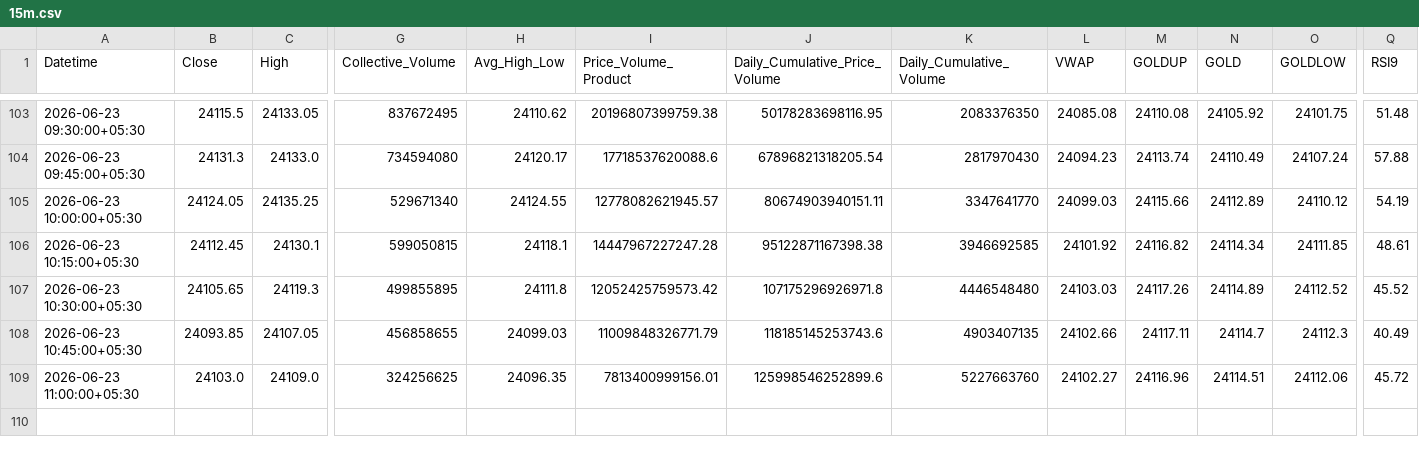
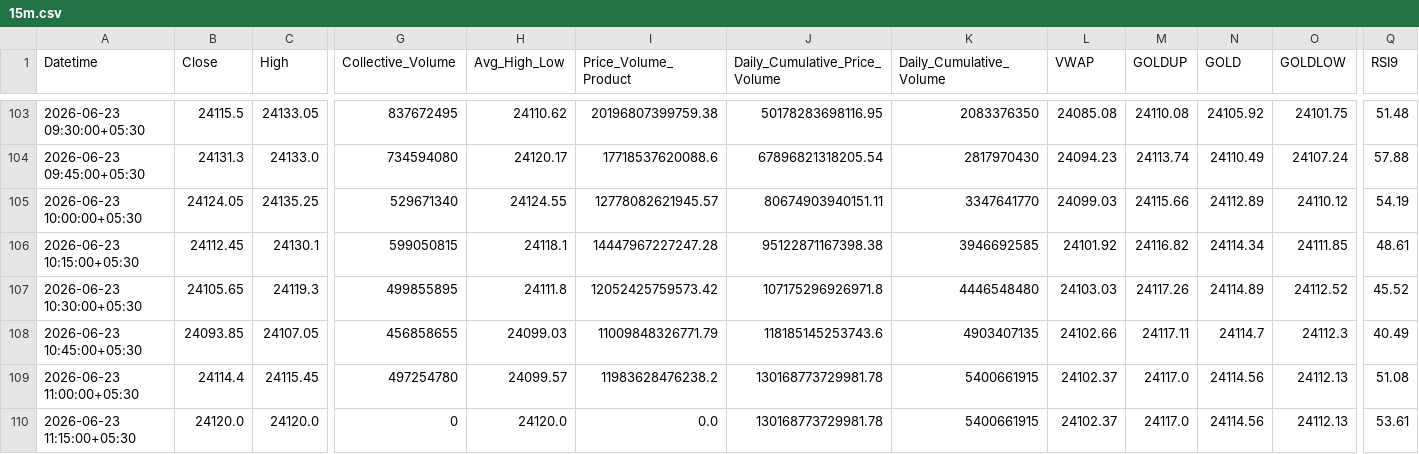
Before and after one commit to rahuljoshin/TradingBOT, a CSV file: 15m.csv, drawn as a sheet; only a part is shown, gaps mark what is left out; rows hold the shown columns only; the diff covers the shown part only; the diff names each change by its address in the sheet, - before the commit and + after, or states it on an @@ line.

```diff
--- a/15m.csv
+++ b/15m.csv
-B109 (Close): 24103.0
+B109 (Close): 24114.4
-C109 (High): 24109.0
+C109 (High): 24115.45
-G109 (Collective_Volume): 324256625
+G109 (Collective_Volume): 497254780
-H109 (Avg_High_Low): 24096.35
+H109 (Avg_High_Low): 24099.57
-I109 (Price_Volume_Product): 7813400999156.01
+I109 (Price_Volume_Product): 11983628476238.2
-J109 (Daily_Cumulative_Price_Volume): 125998546252899.6
+J109 (Daily_Cumulative_Price_Volume): 130168773729981.78
-K109 (Daily_Cumulative_Volume): 5227663760
+K109 (Daily_Cumulative_Volume): 5400661915
-L109 (VWAP): 24102.27
+L109 (VWAP): 24102.37
-M109 (GOLDUP): 24116.96
+M109 (GOLDUP): 24117.0
-N109 (GOLD): 24114.51
+N109 (GOLD): 24114.56
-O109 (GOLDLOW): 24112.06
+O109 (GOLDLOW): 24112.13
-Q109 (RSI9): 45.72
+Q109 (RSI9): 51.08
+row 110: 2026-06-23 11:15:00+05:30 | 24120.0 | 24120.0 | 0 | 24120.0 | 0.0 | 130168773729981.78 | 5400661915 | 24102.37 | 24117.0 | 24114.56 | 24112.13 | 53.61
```
Also changed, not shown: 17 edited cells elsewhere in this file, 1d.csv, 1m.csv, 3 other files.
